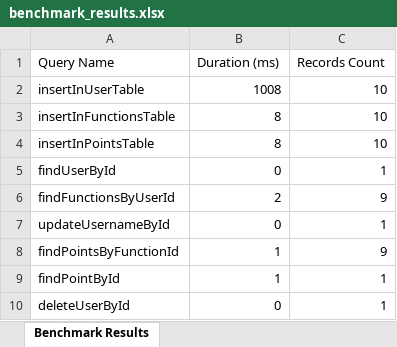
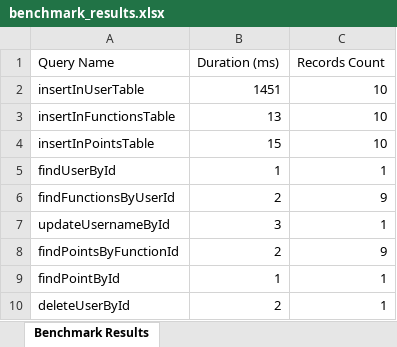
Before and after one commit to faiblee/labs, an Excel workbook: benchmark_results.xlsx, sheet Benchmark Results, drawn as a sheet; values as stored, in another font and other column widths than the file's, no borders; the diff names each change by its address in the sheet, - before the commit and + after, or states it on an @@ line.

```diff
--- a/benchmark_results.xlsx (sheet Benchmark Results)
+++ b/benchmark_results.xlsx (sheet Benchmark Results)
-B2 (Duration (ms)): 1008
+B2 (Duration (ms)): 1451
-B3 (Duration (ms)): 8
+B3 (Duration (ms)): 13
-B4 (Duration (ms)): 8
+B4 (Duration (ms)): 15
-B5 (Duration (ms)): 0
+B5 (Duration (ms)): 1
-B7 (Duration (ms)): 0
+B7 (Duration (ms)): 3
-B8 (Duration (ms)): 1
+B8 (Duration (ms)): 2
-B10 (Duration (ms)): 0
+B10 (Duration (ms)): 2
```
Also changed, not shown: 2 other files.
